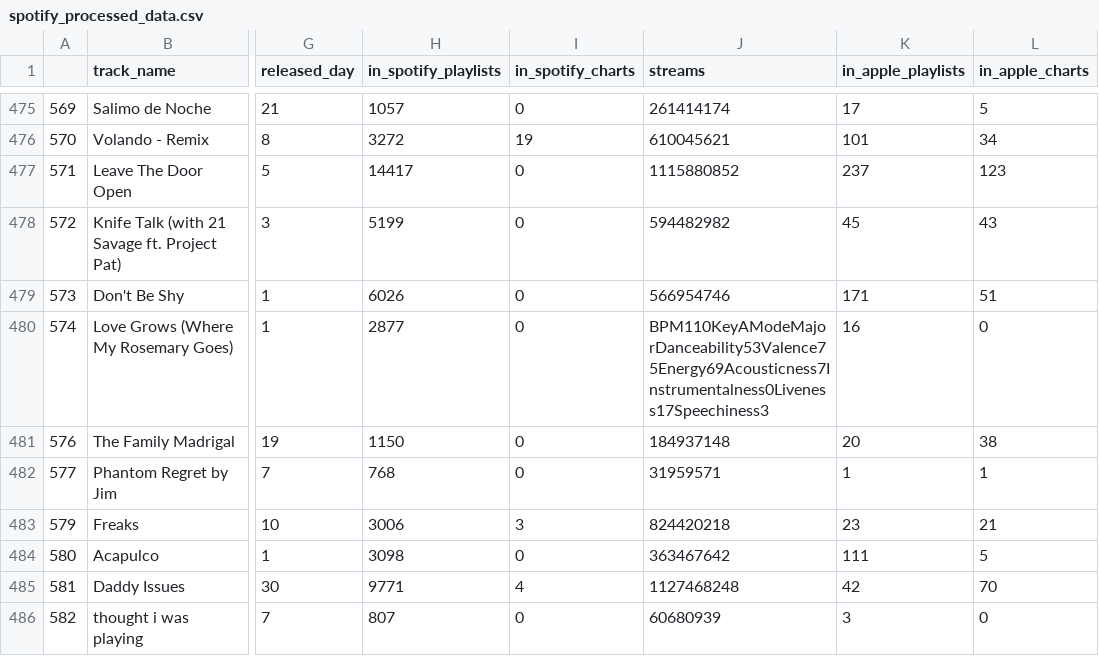
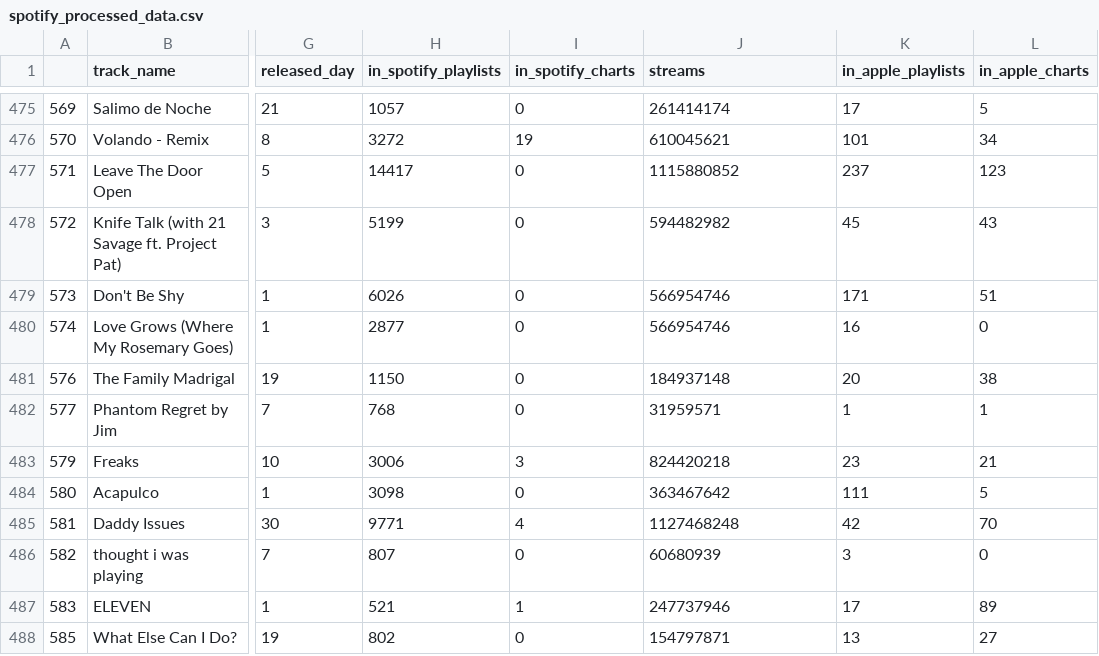
Before and after one commit to ameyaZope/visualization-lab-1, a CSV file: public/static/data/spotify_processed_data.csv, drawn as a sheet; only a part is shown, gaps mark what is left out; the shorter side is filled out with more unchanged rows; the diff names each change by its address in the sheet, - before the commit and + after, or states it on an @@ line.

Commit message:
Fixed inconsistent data in one cell in streams column

```diff
--- a/public/static/data/spotify_processed_data.csv
+++ b/public/static/data/spotify_processed_data.csv
-J480 (streams): BPM110KeyAModeMajorDanceability53Valence75Energy69Acousticness7Instrumentalness0Liveness17Speechiness3
+J480 (streams): 566954746
```
